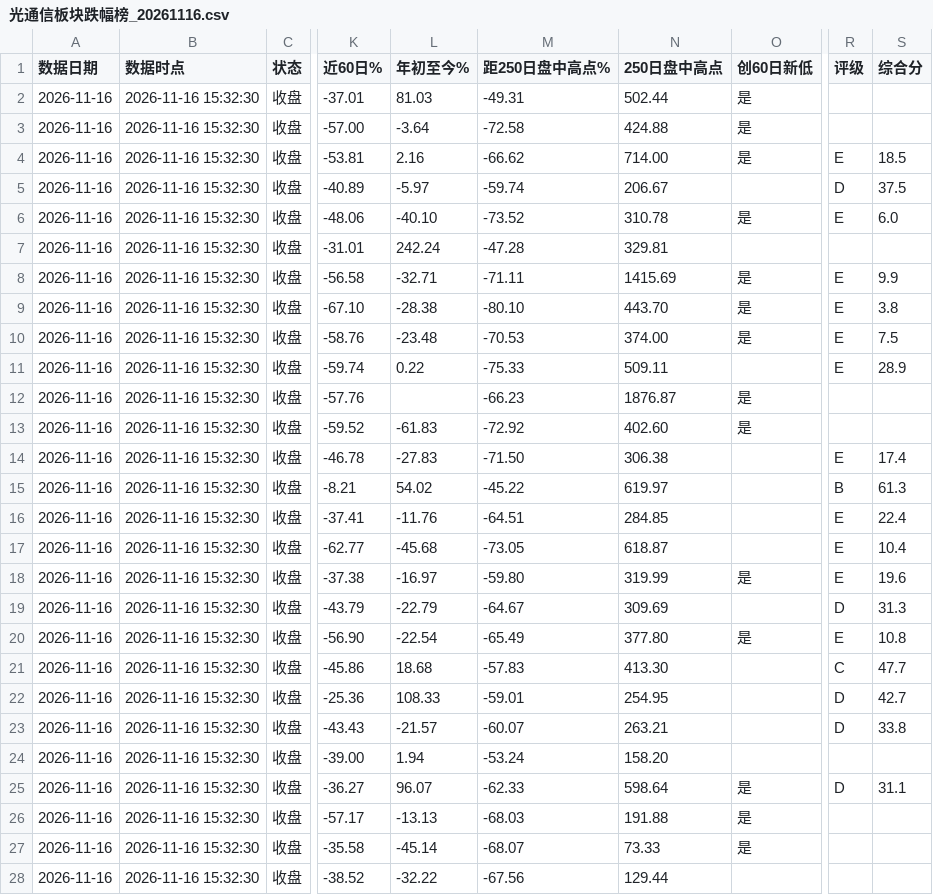
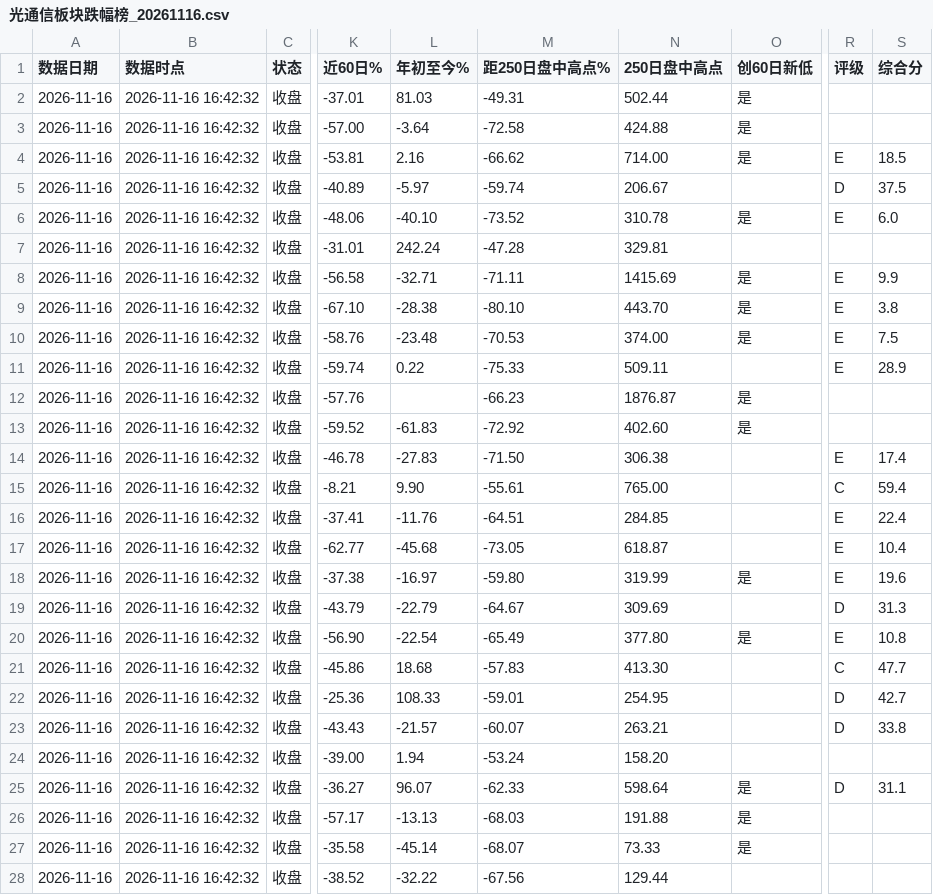
Before and after one commit to kay-github/code_all, a CSV file: tools/optical-decline-board/archive/光通信板块跌幅榜_20261116.csv, drawn as a sheet; only a part is shown, gaps mark what is left out; the diff covers the shown part only; the diff names each change by its address in the sheet, - before the commit and + after, or states it on an @@ line.

```diff
--- a/tools/optical-decline-board/archive/光通信板块跌幅榜_20261116.csv
+++ b/tools/optical-decline-board/archive/光通信板块跌幅榜_20261116.csv
-B2:B28 (数据时点): 2026-11-16 15:32:30
+B2:B28 (数据时点): 2026-11-16 16:42:32
-L15 (年初至今%): 54.02
+L15 (年初至今%): 9.90
-M15 (距250日盘中高点%): -45.22
+M15 (距250日盘中高点%): -55.61
-N15 (250日盘中高点): 619.97
+N15 (250日盘中高点): 765.00
-R15 (评级): B
+R15 (评级): C
-S15 (综合分): 61.3
+S15 (综合分): 59.4
```
Also changed, not shown: 70 edited cells elsewhere in this file, tools/optical-decline-board/archive/消费股跌幅榜_20261116.csv, tools/optical-decline-board/archive/科技股跌幅榜_20261116.csv, 5 other files.
